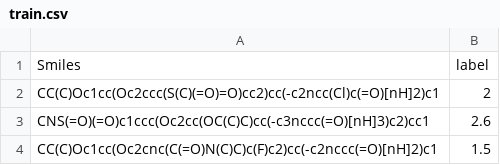
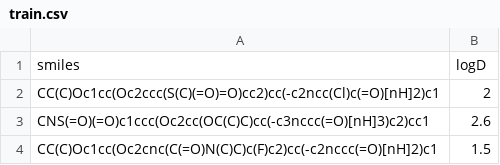
Before and after one commit to simonlevine/lipophilicity-prediction, a CSV file: vant_data/train/train.csv, drawn as a sheet; only a part is shown; removed rows and columns are numbered as before the commit, all else as after; the diff names each change by its address in the sheet, - before the commit and + after, or states it on an @@ line.

Commit message:
Update train.csv

```diff
--- a/vant_data/train/train.csv
+++ b/vant_data/train/train.csv
-row 1: Smiles | label
+row 1: smiles | logD
```
